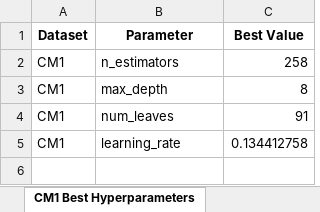
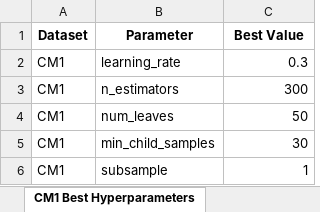
Before and after one commit to 222yujin/Hyperparameter-Optimization, an Excel workbook: result/lightgbm_genetic_algorithm_results.xlsx, sheet CM1 Best Hyperparameters, drawn as a sheet; values as stored, in another font and other column widths than the file's, no borders; removed rows and columns are numbered as before the commit, all else as after; the diff names each change by its address in the sheet, - before the commit and + after, or states it on an @@ line.

```diff
--- a/result/lightgbm_genetic_algorithm_results.xlsx (sheet CM1 Best Hyperparameters)
+++ b/result/lightgbm_genetic_algorithm_results.xlsx (sheet CM1 Best Hyperparameters)
+row 2: CM1 | learning_rate | 0.3
-C3 (Best Value): 258
+C3 (Best Value): 300
-row 3: CM1 | max_depth | 8
-C4 (Best Value): 91
+C4 (Best Value): 50
-row 5: CM1 | learning_rate | 0.134412758
+row 5: CM1 | min_child_samples | 30
+row 6: CM1 | subsample | 1
```
Also changed, not shown: sheet KC1 Best Hyperparameters, sheet KC3 Best Hyperparameters, sheet MC2 Best Hyperparameters, sheet JM1 Best Hyperparameters, sheet MC1 Best Hyperparameters, sheet MC2 Classification Report, 9 more sheets, other sheet tabs, 6 other files.
